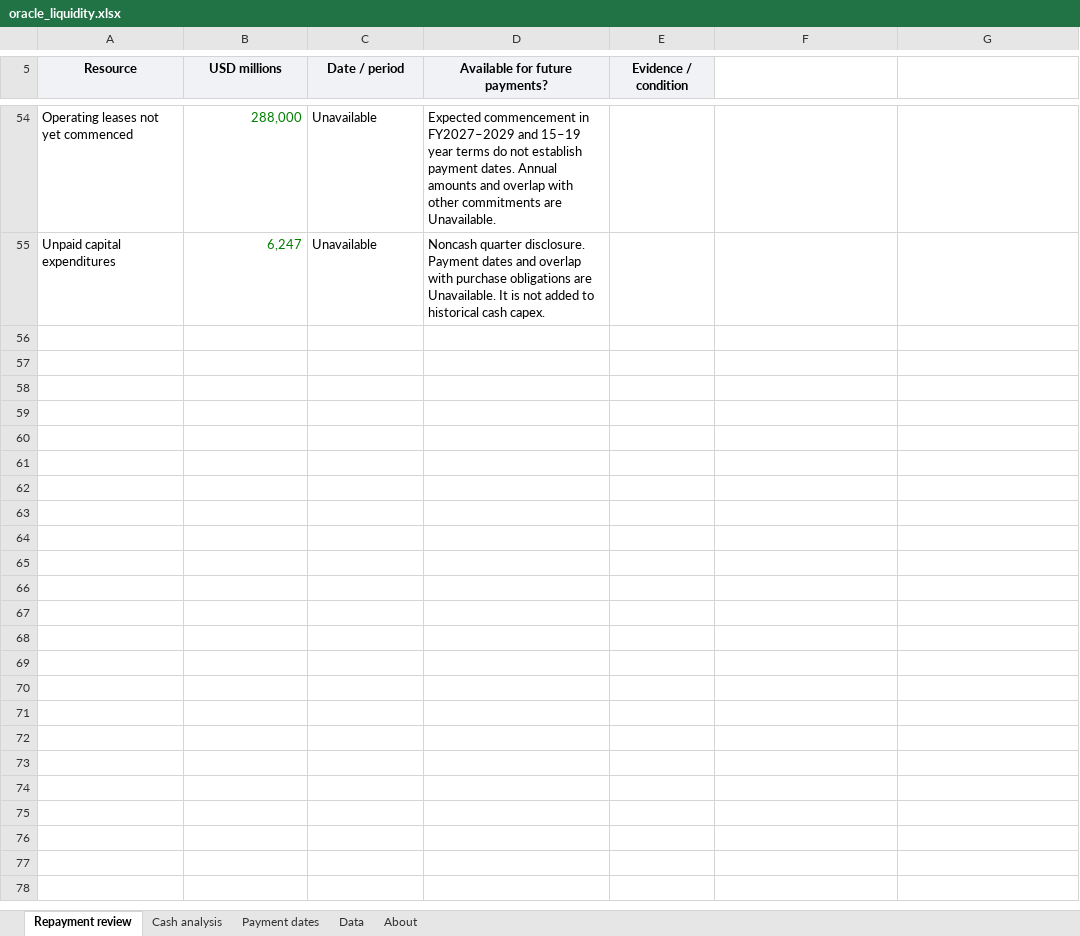
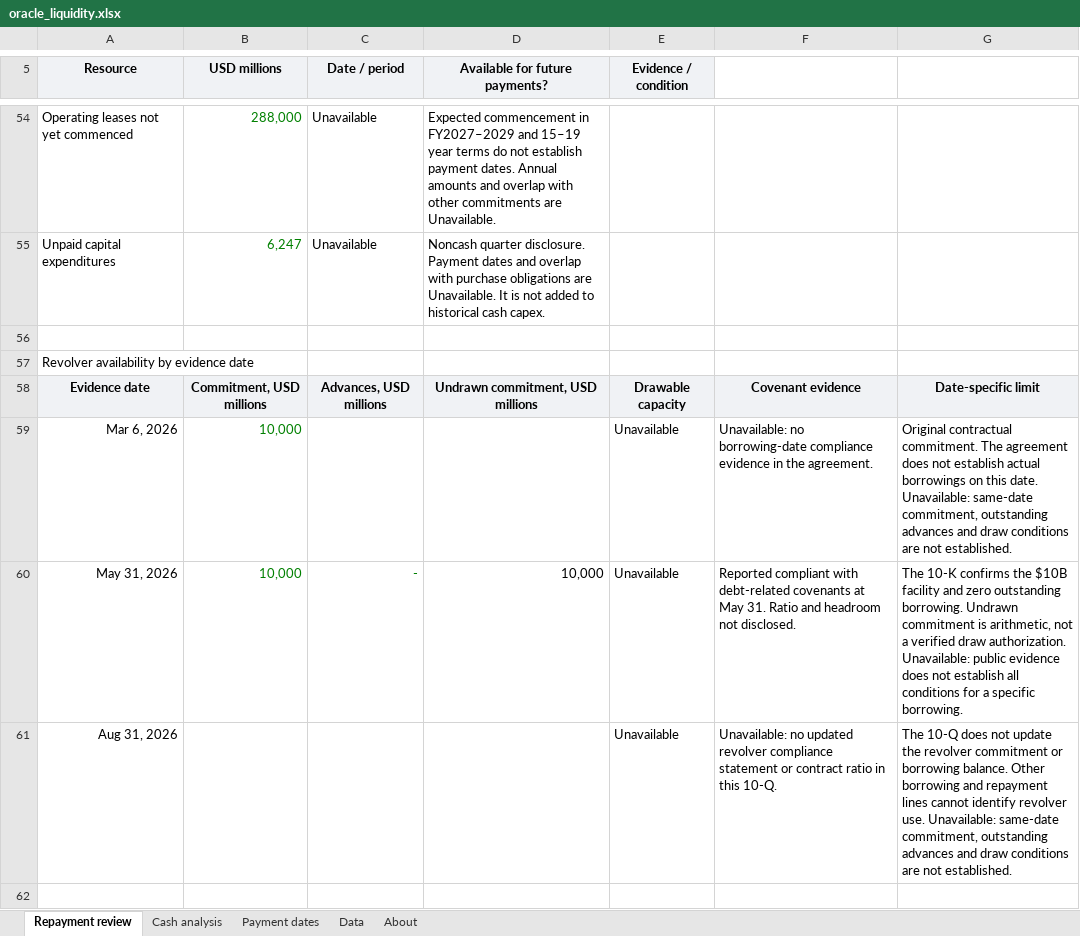
Before and after one commit to jackconnolly1000-ux/institutional-research-terminal, an Excel workbook: samples/oracle_liquidity.xlsx, sheet Repayment review, drawn as a sheet; only a part is shown, gaps mark what is left out; values as stored, in another font and other column widths than the file's, no borders; the diff covers the shown part only; the diff names each change by its address in the sheet, - before the commit and + after, or states it on an @@ line.

Commit message:
Audit Oracle revolver commitment and drawable capacity

```diff
--- a/samples/oracle_liquidity.xlsx (sheet Repayment review)
+++ b/samples/oracle_liquidity.xlsx (sheet Repayment review)
+row 56: (empty)
+row 57: Revolver availability by evidence date
+row 58: Evidence date | Commitment, USD millions | Advances, USD millions | Undrawn commitment, USD millions | Drawable capacity | Covenant evidence | Date-specific limit
+row 59: Mar 6, 2026 | 10,000 |  |  | Unavailable | Unavailable: no borrowing-date compliance evidence in the agreement. | Original contractual commitment. The agreement does not establish actual borrowings on this date. Unavailable: same-date commitment, outstanding advances and draw conditions are not established.
+row 60: May 31, 2026 | 10,000 | - | 10,000 | Unavailable | Reported compliant with debt-related covenants at May 31. Ratio and headroom not disclosed. | The 10-K confirms the $10B facility and zero outstanding borrowing. Undrawn commitment is arithmetic, not a verified draw authorization. Unavailable: public evidence does not establish all conditions for a specific borrowing.
+row 61: Aug 31, 2026 |  |  |  | Unavailable | Unavailable: no updated revolver compliance statement or contract ratio in this 10-Q. | The 10-Q does not update the revolver commitment or borrowing balance. Other borrowing and repayment lines cannot identify revolver use. Unavailable: same-date commitment, outstanding advances and draw conditions are not established.
+row 62: (empty)
```
Also changed, not shown: 19 added rows and 1 edited cell elsewhere in this sheet, sheet Data, sheet About, charts or pictures, 16 other files.
